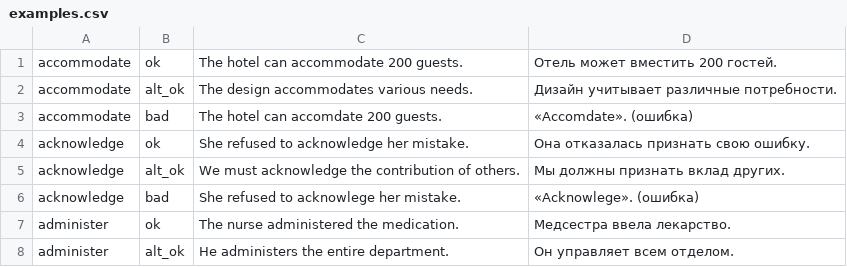
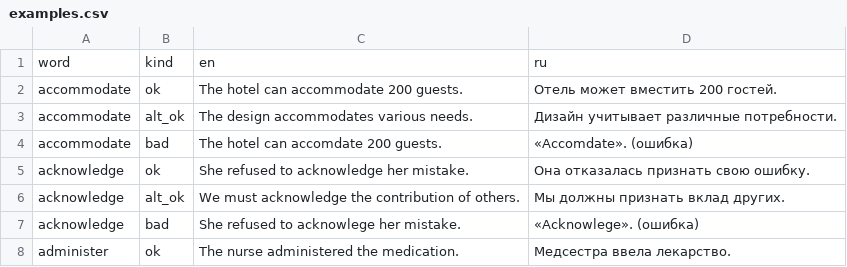
Before and after one commit to Izummzer/trust-or-bust, a CSV file: content/examples.csv, drawn as a sheet; only a part is shown; the shorter side is filled out with more unchanged rows; the diff names each change by its address in the sheet, - before the commit and + after, or states it on an @@ line.

Commit message:
Update examples.csv

```diff
--- a/content/examples.csv
+++ b/content/examples.csv
+row 1: word | kind | en | ru
```
